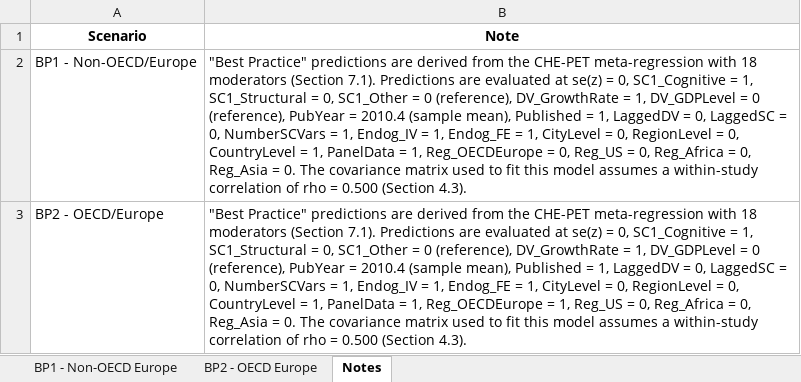
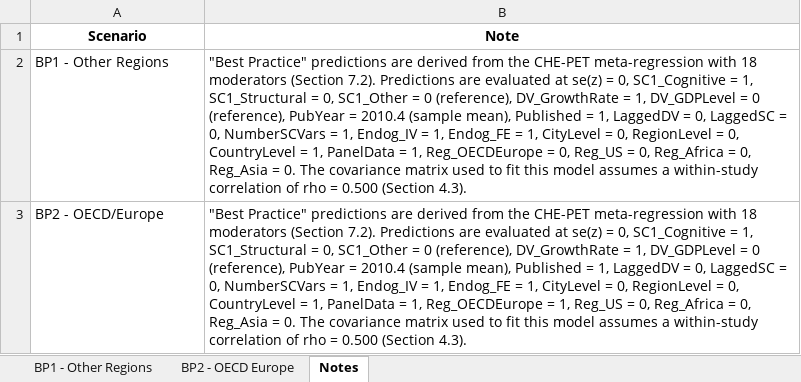
Before and after one commit to bobreednz/ma-protocol-dependent-effects, an Excel workbook: Table_CHE_PETPEESE_BestPractice.xlsx, sheet Notes, drawn as a sheet; values as stored, in another font and other column widths than the file's, no borders; removed rows and columns are numbered as before the commit, all else as after; the diff names each change by its address in the sheet, - before the commit and + after, or states it on an @@ line.

```diff
--- a/Table_CHE_PETPEESE_BestPractice.xlsx (sheet Notes)
+++ b/Table_CHE_PETPEESE_BestPractice.xlsx (sheet Notes)
-sheet tab: BP1 - Non-OECD Europe
+sheet tab: BP1 - Other Regions
-row 2: BP1 - Non-OECD/Europe | "Best Practice" predictions are derived from the CHE-PET meta-regression with 18 moderators (Section 7.1). Predictions are evaluated at se(z) = 0, SC1_Cognitive = 1, SC1_Structural = 0, SC1_Other = 0 (reference), DV_GrowthRate = 1, DV_GDPLevel = 0 (reference), PubYear = 2010.4 (sample mean), Published = 1, LaggedDV = 0, LaggedSC = 0, NumberSCVars = 1, Endog_IV = 1, Endog_FE = 1, CityLevel = 0, RegionLevel = 0, CountryLevel = 1, PanelData = 1, Reg_OECDEurope = 0, Reg_US = 0, Reg_Africa = 0, Reg_Asia = 0. The covariance matrix used to fit this model assumes a within-study correlation of rho = 0.500 (Section 4.3).
+row 2: BP1 - Other Regions | "Best Practice" predictions are derived from the CHE-PET meta-regression with 18 moderators (Section 7.2). Predictions are evaluated at se(z) = 0, SC1_Cognitive = 1, SC1_Structural = 0, SC1_Other = 0 (reference), DV_GrowthRate = 1, DV_GDPLevel = 0 (reference), PubYear = 2010.4 (sample mean), Published = 1, LaggedDV = 0, LaggedSC = 0, NumberSCVars = 1, Endog_IV = 1, Endog_FE = 1, CityLevel = 0, RegionLevel = 0, CountryLevel = 1, PanelData = 1, Reg_OECDEurope = 0, Reg_US = 0, Reg_Africa = 0, Reg_Asia = 0. The covariance matrix used to fit this model assumes a within-study correlation of rho = 0.500 (Section 4.3).
-B3 (Note): …moderators (Section 7.1). Predictions are…
+B3 (Note): …moderators (Section 7.2). Predictions are…
```
Also changed, not shown: DataCleaning_Report.xlsx, Table_RoBMA_CHE_MetaReg.xlsx, 31 other files.
